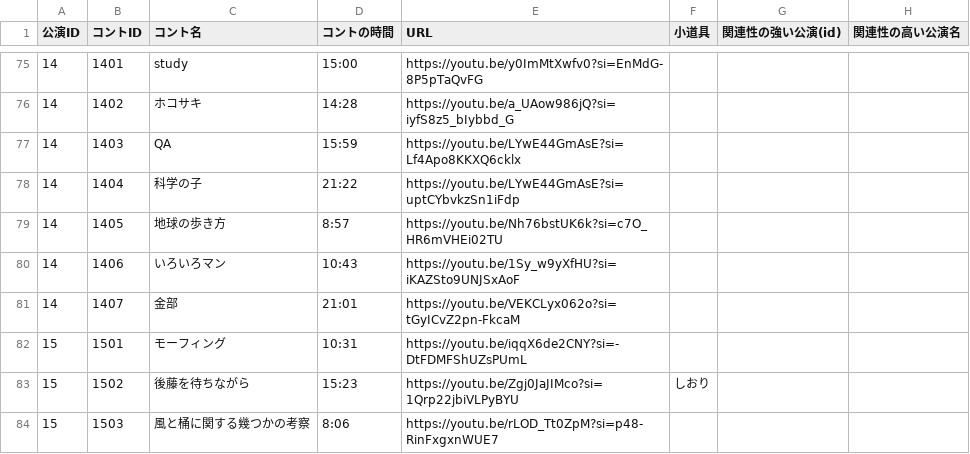
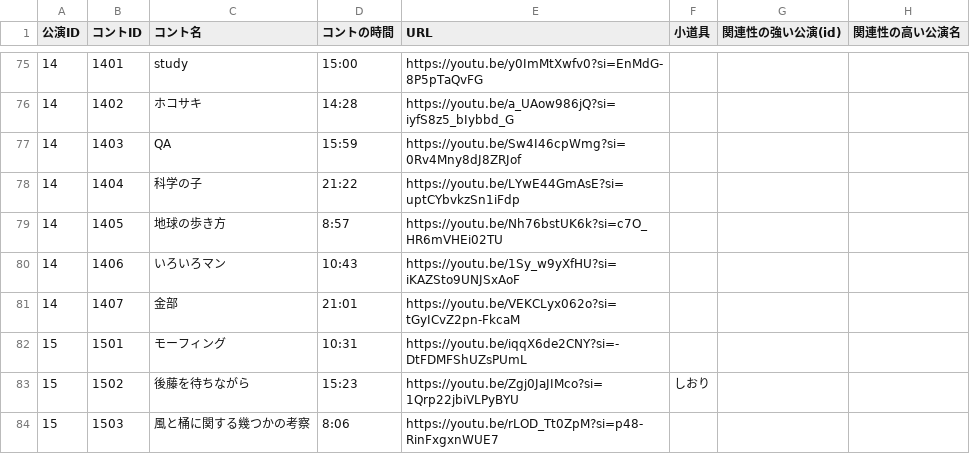
Before and after one commit to vdslab/theme2025-fruits, a CSV file: public/data/cont-meta-data.csv, drawn as a sheet; only a part is shown, gaps mark what is left out.

Commit message:
QAのYoutubeリンクを変更

```diff
--- a/public/data/cont-meta-data.csv
+++ b/public/data/cont-meta-data.csv
@@ -76,3 +76,3 @@
 14,1402,ホコサキ,14:28,https://youtu.be/a_UAow986jQ?si=iyfS8z5_bIybbd_G,,,
-14,1403,QA,15:59,https://youtu.be/LYwE44GmAsE?si=Lf4Apo8KKXQ6cklx,,,
+14,1403,QA,15:59,https://youtu.be/Sw4I46cpWmg?si=0Rv4Mny8dJ8ZRJof,,,
 14,1404,科学の子,21:22,https://youtu.be/LYwE44GmAsE?si=uptCYbvkzSn1iFdp,,,
```
